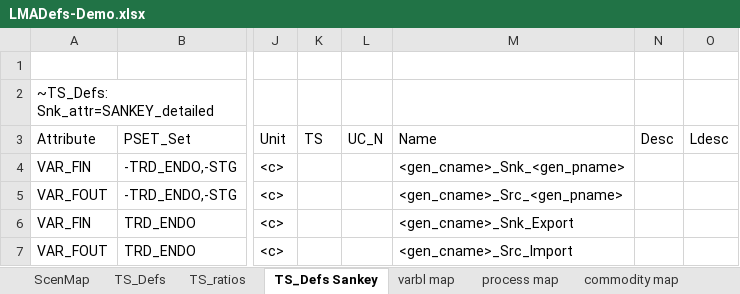
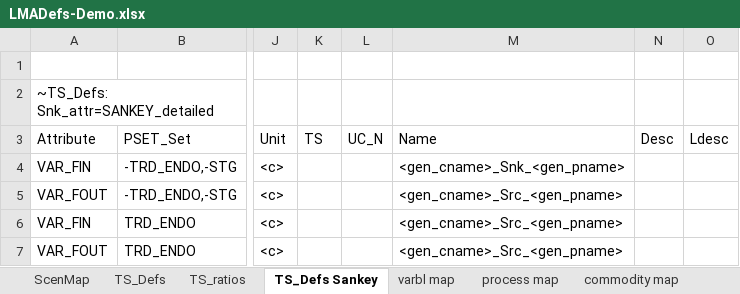
Before and after one commit to kanors-emr/Model_Demo_Adv_Veda, an Excel workbook: LMADefs-Demo.xlsx, sheet TS_Defs Sankey, drawn as a sheet; only a part is shown, gaps mark what is left out; values as stored, in another font and other column widths than the file's, no borders; the diff names each change by its address in the sheet, - before the commit and + after, or states it on an @@ line.

Commit message:
Update LMADefs-Demo.xlsx
creating sankey loop

```diff
--- a/LMADefs-Demo.xlsx (sheet TS_Defs Sankey)
+++ b/LMADefs-Demo.xlsx (sheet TS_Defs Sankey)
-M6: <gen_cname>_Snk_Export
+M6: <gen_cname>_Src_<gen_pname>
-M7: <gen_cname>_Src_Import
+M7: <gen_cname>_Src_<gen_pname>
```
